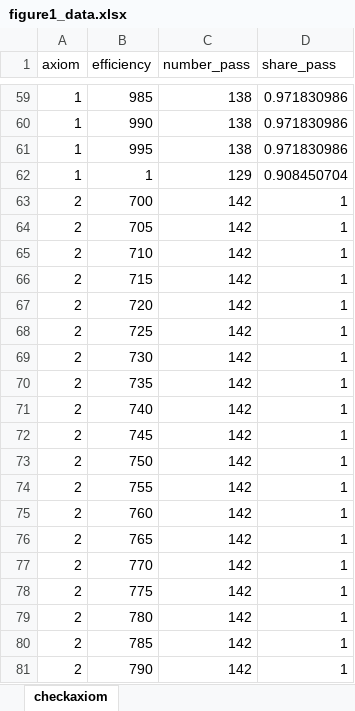
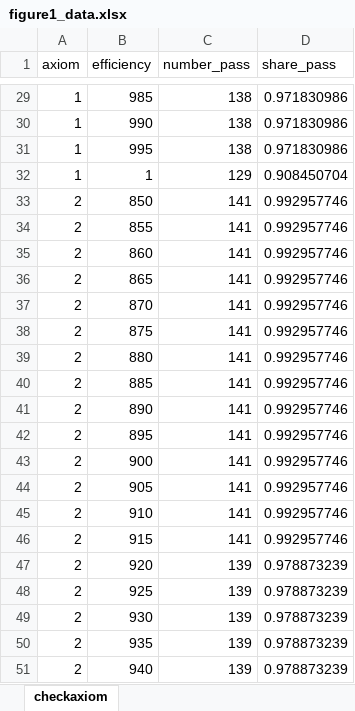
Before and after one commit to MarcosDemetry/rpaxioms_repo, an Excel workbook: output/tables/figure1_data.xlsx, sheet checkaxiom, drawn as a sheet; only a part is shown, gaps mark what is left out; the shorter side is filled out with more unchanged rows; values as stored, in another font and other column widths than the file's, no borders; the diff covers the shown part only; the diff names each change by its address in the sheet, - before the commit and + after, or states it on an @@ line.

```diff
--- a/output/tables/figure1_data.xlsx (sheet checkaxiom)
+++ b/output/tables/figure1_data.xlsx (sheet checkaxiom)
-row 63: 2 | 700 | 142 | 1
-row 64: 2 | 705 | 142 | 1
-row 65: 2 | 710 | 142 | 1
-row 66: 2 | 715 | 142 | 1
-row 67: 2 | 720 | 142 | 1
-row 68: 2 | 725 | 142 | 1
-row 69: 2 | 730 | 142 | 1
-row 70: 2 | 735 | 142 | 1
-row 71: 2 | 740 | 142 | 1
-row 72: 2 | 745 | 142 | 1
-row 73: 2 | 750 | 142 | 1
-row 74: 2 | 755 | 142 | 1
-row 75: 2 | 760 | 142 | 1
-row 76: 2 | 765 | 142 | 1
-row 77: 2 | 770 | 142 | 1
-row 78: 2 | 775 | 142 | 1
-row 79: 2 | 780 | 142 | 1
-row 80: 2 | 785 | 142 | 1
-row 81: 2 | 790 | 142 | 1
```
Also changed, not shown: 161 removed rows elsewhere in this sheet, output/tables/table1_and_2_data.xlsx, 28 other files.
